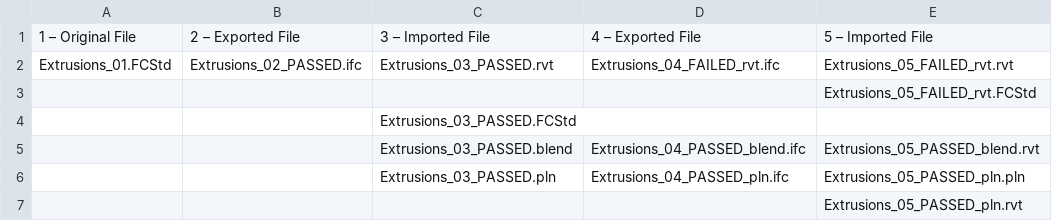
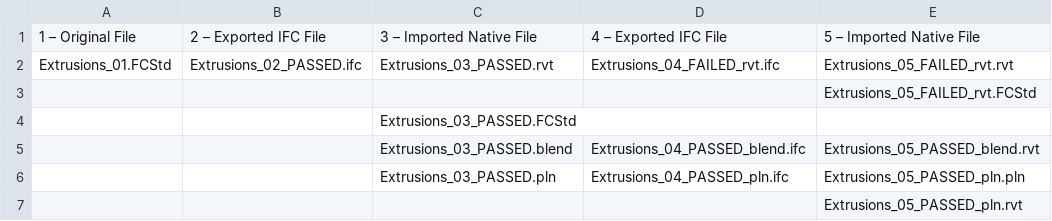
Before and after one commit to OpeningDesign/FreeMVD_WorkFlow, a CSV file: File Logic Examples.csv, drawn as a sheet.

```diff
--- a/File Logic Examples.csv
+++ b/File Logic Examples.csv
@@ -1,2 +1,2 @@
-1 – Original File,2 – Exported File,3 – Imported File,4 – Exported File,5 – Imported File
+1 – Original File,2 – Exported IFC File,3 – Imported Native File,4 – Exported IFC File,5 – Imported Native File
 Extrusions_01.FCStd,Extrusions_02_PASSED.ifc,Extrusions_03_PASSED.rvt,Extrusions_04_FAILED_rvt.ifc,Extrusions_05_FAILED_rvt.rvt
```
Also changed, not shown: 1 other file.
